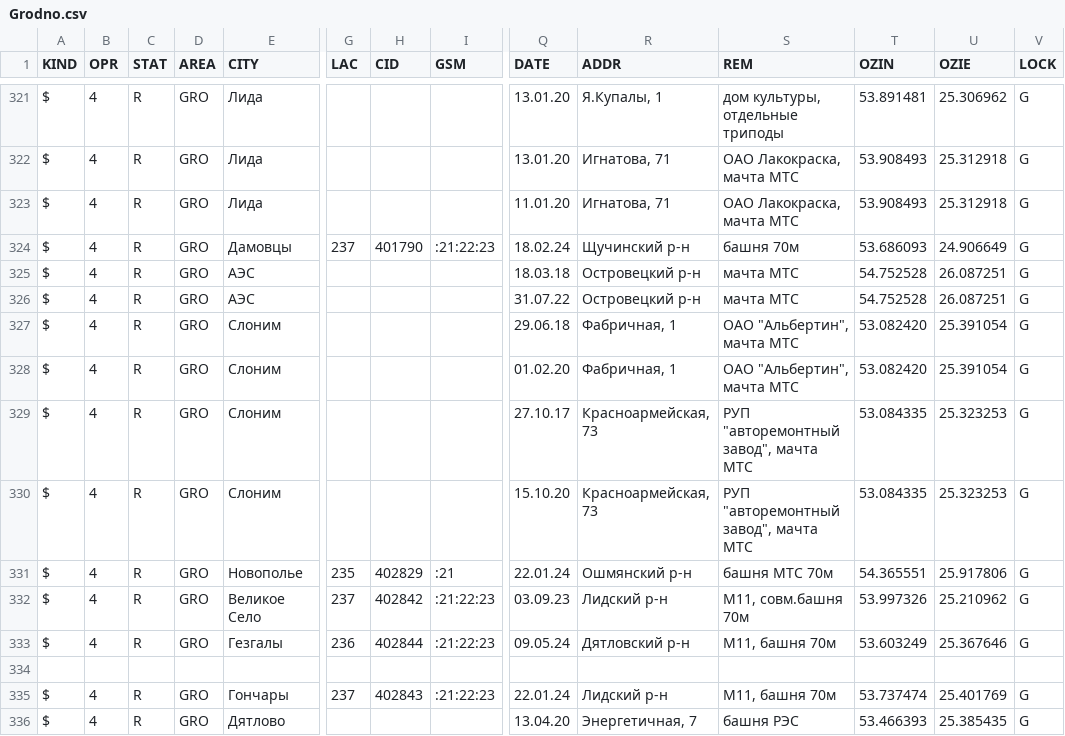
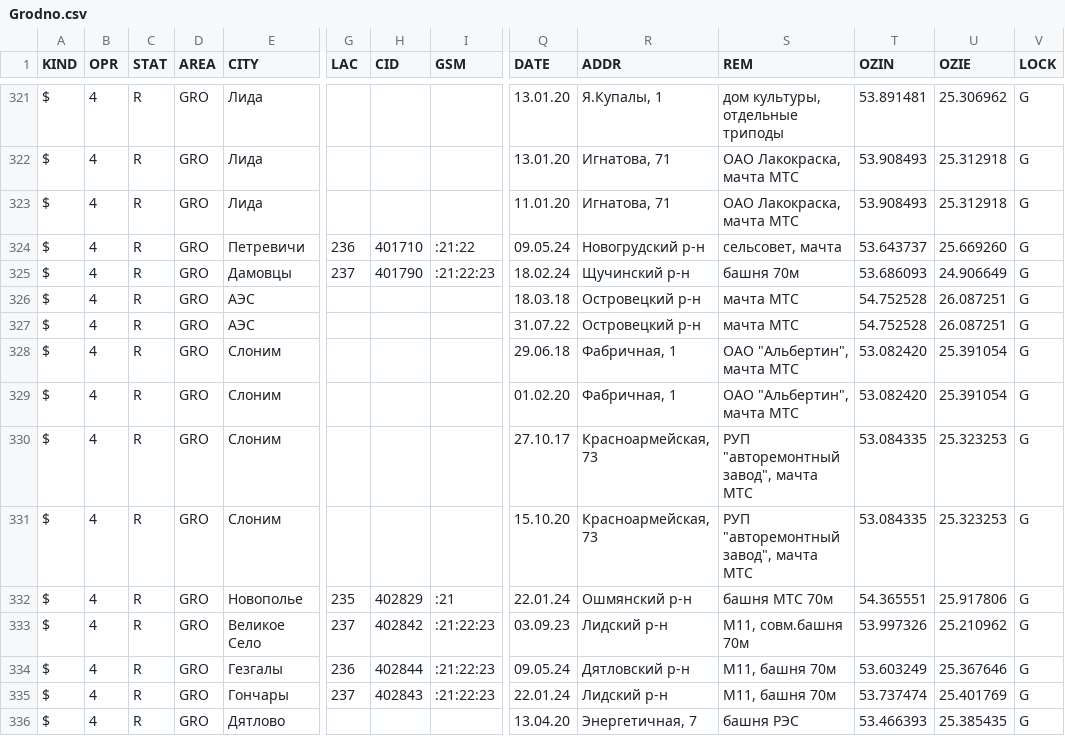
Before and after one commit to BYCellDatabase/csv, a CSV file: beCloud/Grodno.csv, drawn as a sheet; only a part is shown, gaps mark what is left out; removed rows and columns are numbered as before the commit, all else as after; rows hold the shown columns only; the diff names each change by its address in the sheet, - before the commit and + after, or states it on an @@ line.

Commit message:
1 files | M beCloud/Grodno.csv

```diff
--- a/beCloud/Grodno.csv
+++ b/beCloud/Grodno.csv
+row 324: $ | 4 | R | GRO | Петревичи | 236 | 401710 | :21:22 | 09.05.24 | Новогрудский р-н | сельсовет, мачта | 53.643737 | 25.669260 | G
-row 334: (empty)
```
